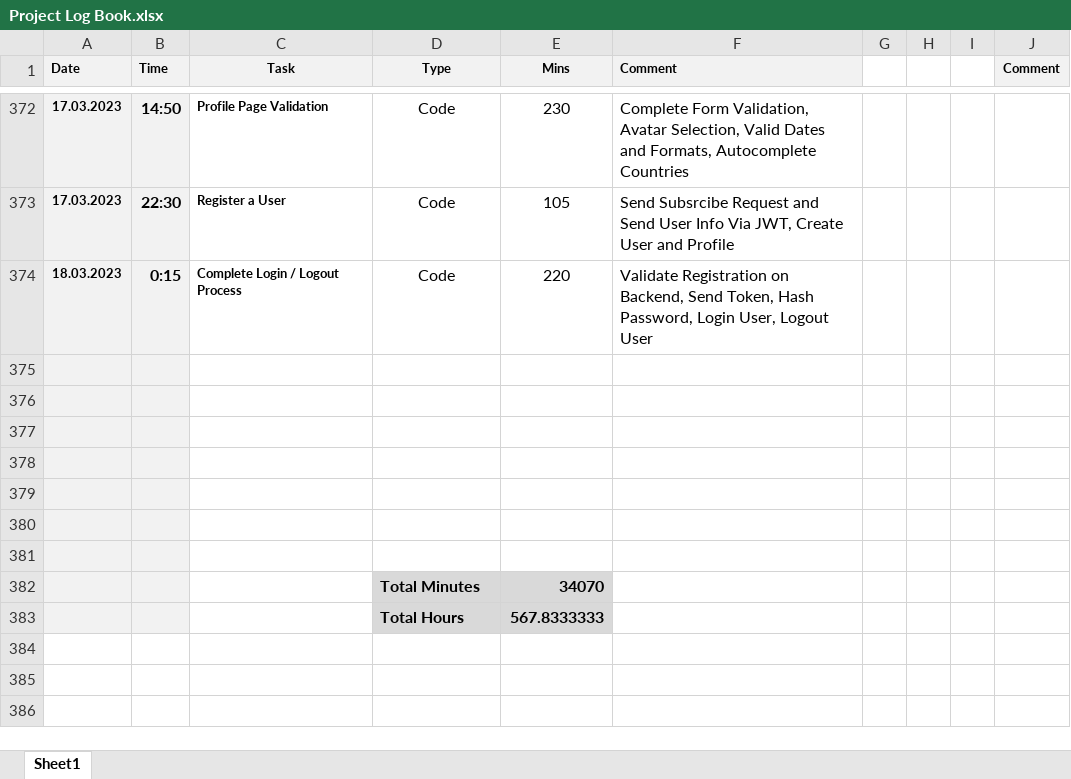
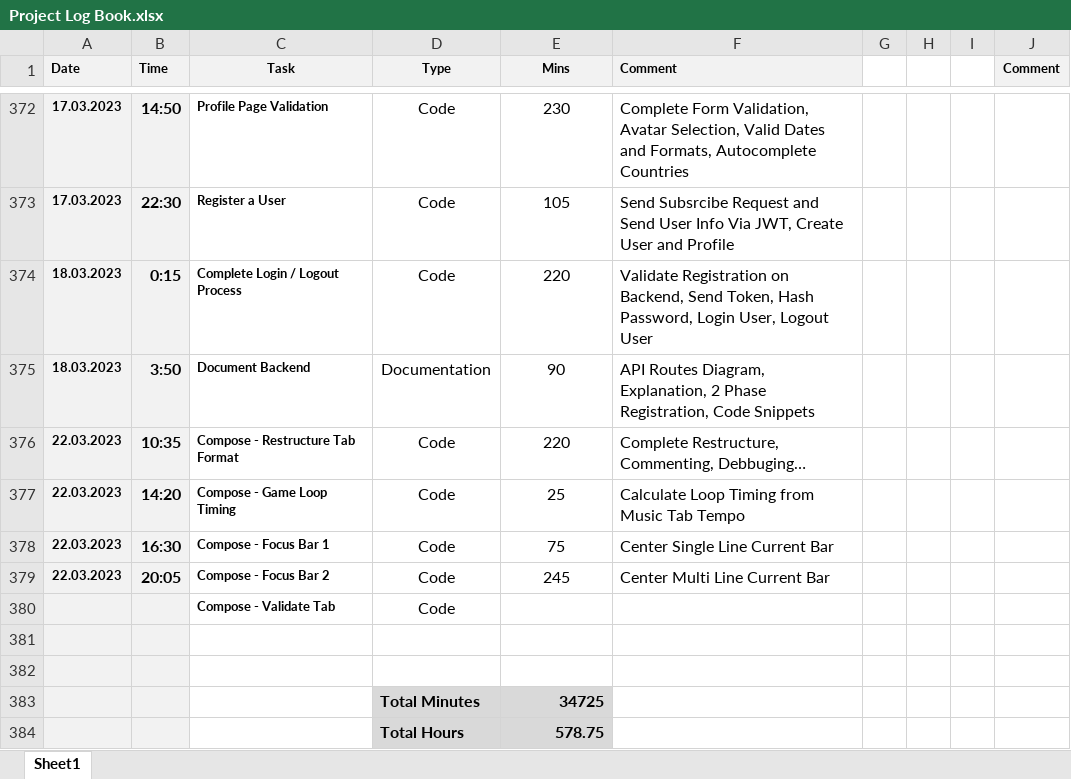
Before and after one commit to tschiboka/RiffMaster, an Excel workbook: Documentation/Project Log Book.xlsx, sheet Sheet1, drawn as a sheet; only a part is shown, gaps mark what is left out; values as stored, in another font and other column widths than the file's, no borders; removed rows and columns are numbered as before the commit, all else as after; the diff names each change by its address in the sheet, - before the commit and + after, or states it on an @@ line.

Commit message:
Compose - Highlight Current Bar and Paginate Overflow

```diff
--- a/Documentation/Project Log Book.xlsx (sheet Sheet1)
+++ b/Documentation/Project Log Book.xlsx (sheet Sheet1)
+row 375: 18.03.2023 | 3:50 | Document Backend | Documentation | 90 | API Routes Diagram, Explanation, 2 Phase Registration, Code Snippets
+row 376: 22.03.2023 | 10:35 | Compose - Restructure Tab Format | Code | 220 | Complete Restructure, Commenting, Debbuging…
+row 377: 22.03.2023 | 14:20 | Compose - Game Loop Timing | Code | 25 | Calculate Loop Timing from Music Tab Tempo
+row 378: 22.03.2023 | 16:30 | Compose - Focus Bar 1 | Code | 75 | Center Single Line Current Bar
+row 379: 22.03.2023 | 20:05 | Compose - Focus Bar 2 | Code | 245 | Center Multi Line Current Bar
+row 380:  |  | Compose - Validate Tab | Code
-row 383: (empty)
+row 383:  |  |  | Total Minutes | 34725
-D383:E384 fill: none
+D383:E384 fill: #D9D9D9
-row 384: (empty)
+row 384:  |  |  | Total Hours | 578.75
-row 379: (empty)
-row 380: (empty)
-row 381: (empty)
-row 382:  |  |  | Total Minutes | 34070
-row 383:  |  |  | Total Hours | 567.8333333
```
Also changed, not shown: 10 other files.
